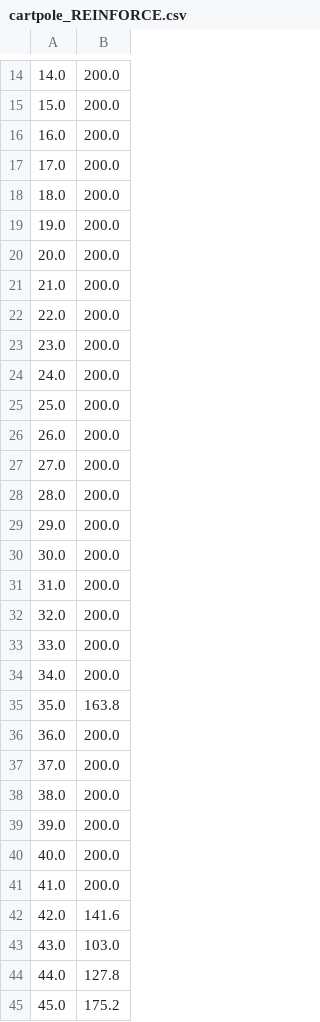
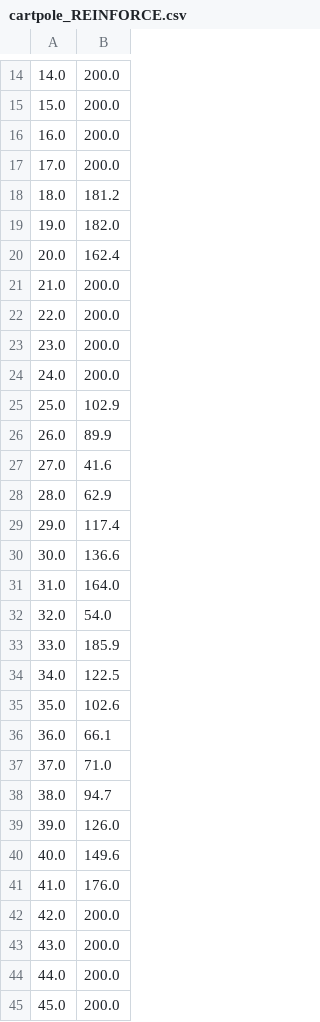
Before and after one commit to Mpprobst/policy-gradients, a CSV file: results/cartpole_REINFORCE.csv, drawn as a sheet; only a part is shown, gaps mark what is left out; the diff covers the shown part only.

```diff
--- a/results/cartpole_REINFORCE.csv
+++ b/results/cartpole_REINFORCE.csv
@@ -17,5 +17,5 @@
 17.0,200.0
-18.0,200.0
-19.0,200.0
-20.0,200.0
+18.0,181.2
+19.0,182.0
+20.0,162.4
 21.0,200.0
@@ -24,22 +24,22 @@
 24.0,200.0
-25.0,200.0
-26.0,200.0
-27.0,200.0
-28.0,200.0
-29.0,200.0
-30.0,200.0
-31.0,200.0
-32.0,200.0
-33.0,200.0
-34.0,200.0
-35.0,163.8
-36.0,200.0
-37.0,200.0
-38.0,200.0
-39.0,200.0
-40.0,200.0
-41.0,200.0
-42.0,141.6
-43.0,103.0
-44.0,127.8
-45.0,175.2
+25.0,102.9
+26.0,89.9
+27.0,41.6
+28.0,62.9
+29.0,117.4
+30.0,136.6
+31.0,164.0
+32.0,54.0
+33.0,185.9
+34.0,122.5
+35.0,102.6
+36.0,66.1
+37.0,71.0
+38.0,94.7
+39.0,126.0
+40.0,149.6
+41.0,176.0
+42.0,200.0
+43.0,200.0
+44.0,200.0
+45.0,200.0
```
Also changed, not shown: 13 edited cells elsewhere in this file, 2 other files.
